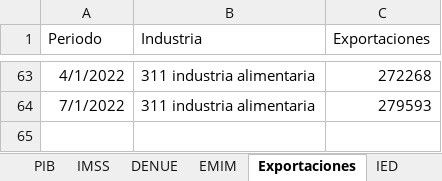
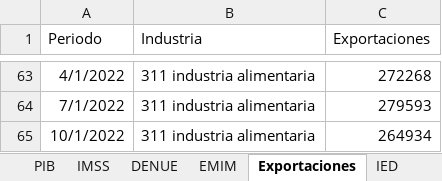
Before and after one commit to DIEEF/SEJ, an Excel workbook: sej_datos/BD_INDUSTRIA_ALIMENTARIA.xlsx, sheet Exportaciones, drawn as a sheet; only a part is shown, gaps mark what is left out; values as stored, in another font and other column widths than the file's, no borders; the diff names each change by its address in the sheet, - before the commit and + after, or states it on an @@ line.

```diff
--- a/sej_datos/BD_INDUSTRIA_ALIMENTARIA.xlsx (sheet Exportaciones)
+++ b/sej_datos/BD_INDUSTRIA_ALIMENTARIA.xlsx (sheet Exportaciones)
+row 65: 10/1/2022 | 311 industria alimentaria | 264934
```
Also changed, not shown: sheet Índice, sej_datos/BD_INDUSTRIA_BEBIDASYTABACO.xlsx, sej_datos/BD_INDUSTRIA_ELECTRONICA.xlsx, 18 other files.
